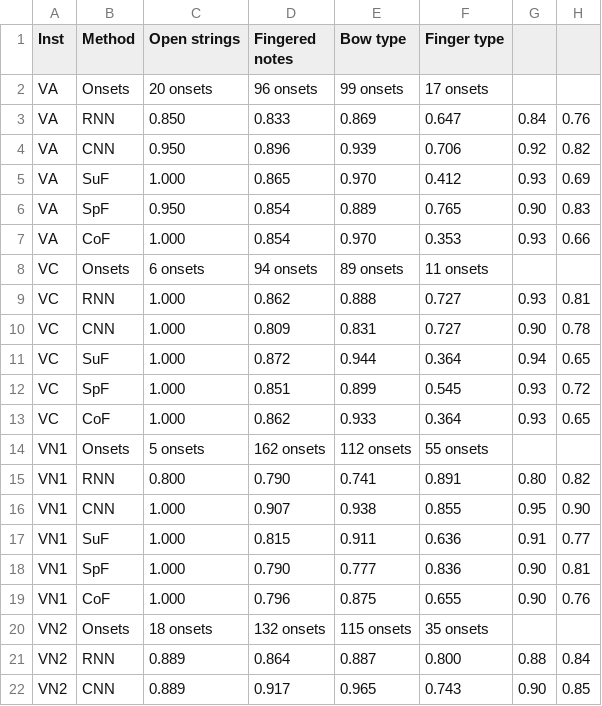
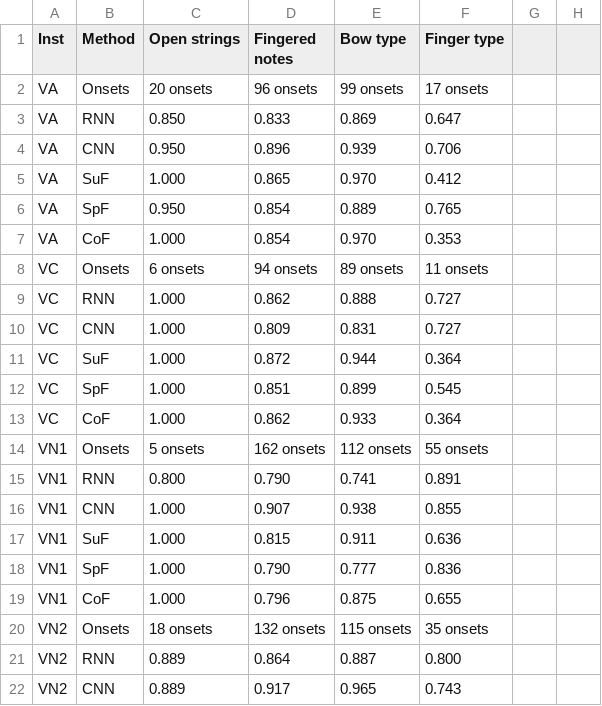
Before and after one commit to arme-project/ARME-website, a CSV file: content/demos/onset-annotation-of-string-ensembles/results/Table2.csv, drawn as a sheet; only a part is shown; the diff covers the shown part only.

```diff
--- a/content/demos/onset-annotation-of-string-ensembles/results/Table2.csv
+++ b/content/demos/onset-annotation-of-string-ensembles/results/Table2.csv
@@ -3,5 +3,5 @@ VA,Onsets,20 onsets,96 onsets,99 onsets,17 onsets,,
-VA,RNN,0.850,0.833,0.869,0.647,0.84,0.76
-VA,CNN,0.950,0.896,0.939,0.706,0.92,0.82
-VA,SuF,1.000,0.865,0.970,0.412,0.93,0.69
-VA,SpF,0.950,0.854,0.889,0.765,0.90,0.83
-VA,CoF,1.000,0.854,0.970,0.353,0.93,0.66
+VA,RNN,0.850,0.833,0.869,0.647
+VA,CNN,0.950,0.896,0.939,0.706
+VA,SuF,1.000,0.865,0.970,0.412
+VA,SpF,0.950,0.854,0.889,0.765
+VA,CoF,1.000,0.854,0.970,0.353
@@ -9,5 +9,5 @@ VC,Onsets,6 onsets,94 onsets,89 onsets,11 onsets,,
-VC,RNN,1.000,0.862,0.888,0.727,0.93,0.81
-VC,CNN,1.000,0.809,0.831,0.727,0.90,0.78
-VC,SuF,1.000,0.872,0.944,0.364,0.94,0.65
-VC,SpF,1.000,0.851,0.899,0.545,0.93,0.72
-VC,CoF,1.000,0.862,0.933,0.364,0.93,0.65
+VC,RNN,1.000,0.862,0.888,0.727
+VC,CNN,1.000,0.809,0.831,0.727
+VC,SuF,1.000,0.872,0.944,0.364
+VC,SpF,1.000,0.851,0.899,0.545
+VC,CoF,1.000,0.862,0.933,0.364
@@ -15,5 +15,5 @@ VN1,Onsets,5 onsets,162 onsets,112 onsets,55 onsets,,
-VN1,RNN,0.800,0.790,0.741,0.891,0.80,0.82
-VN1,CNN,1.000,0.907,0.938,0.855,0.95,0.90
-VN1,SuF,1.000,0.815,0.911,0.636,0.91,0.77
-VN1,SpF,1.000,0.790,0.777,0.836,0.90,0.81
-VN1,CoF,1.000,0.796,0.875,0.655,0.90,0.76
+VN1,RNN,0.800,0.790,0.741,0.891
+VN1,CNN,1.000,0.907,0.938,0.855
+VN1,SuF,1.000,0.815,0.911,0.636
+VN1,SpF,1.000,0.790,0.777,0.836
+VN1,CoF,1.000,0.796,0.875,0.655
@@ -21,2 +21,2 @@ VN2,Onsets,18 onsets,132 onsets,115 onsets,35 onsets,,
-VN2,RNN,0.889,0.864,0.887,0.800,0.88,0.84
-VN2,CNN,0.889,0.917,0.965,0.743,0.90,0.85
+VN2,RNN,0.889,0.864,0.887,0.800
+VN2,CNN,0.889,0.917,0.965,0.743
```
Also changed, not shown: 18 edited cells elsewhere in this file, 3 other files.
